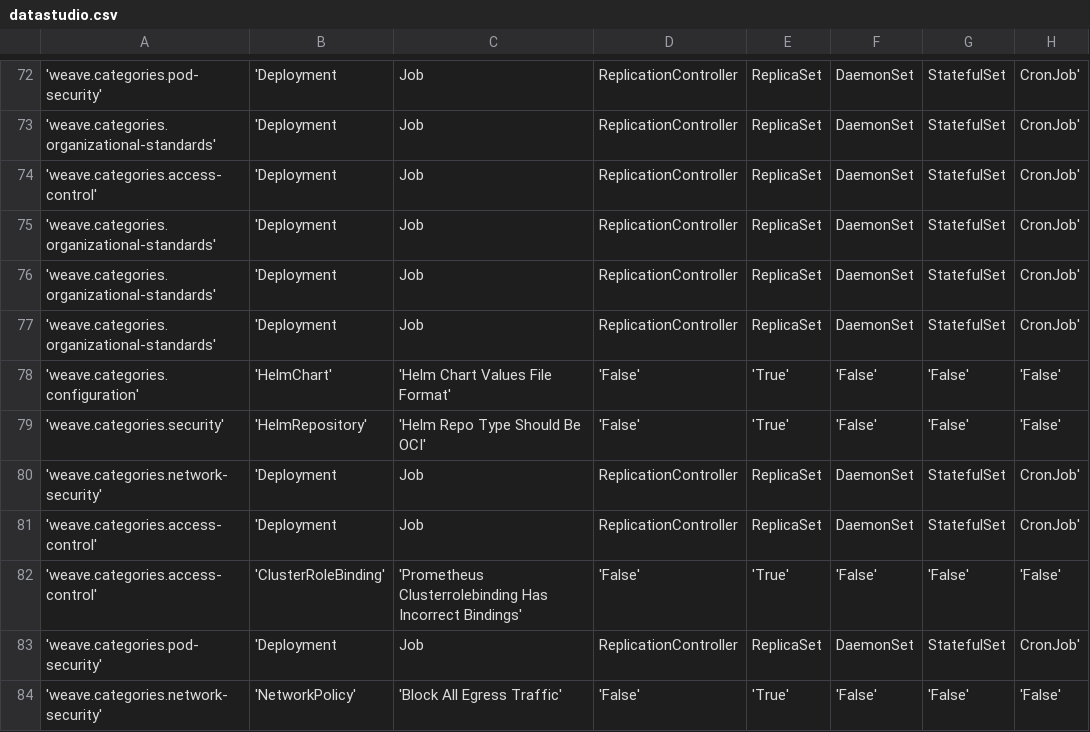
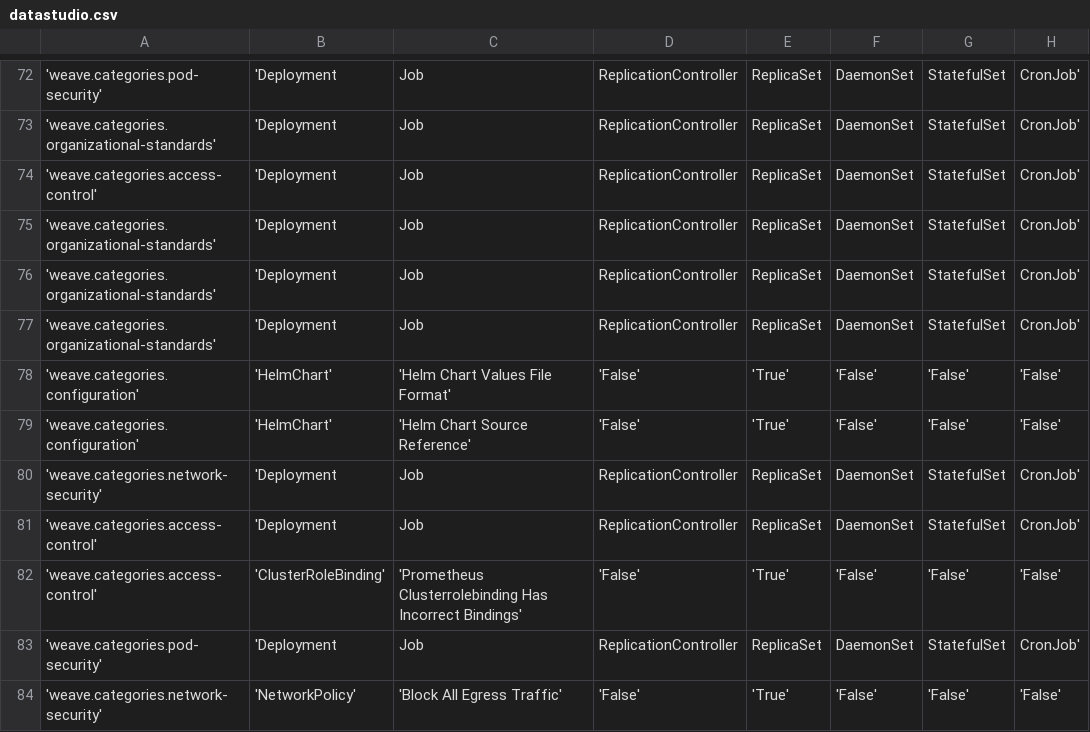
Before and after one commit to weaveworks/policy-library, a CSV file: policies/datastudio.csv, drawn as a sheet; only a part is shown, gaps mark what is left out; the diff names each change by its address in the sheet, - before the commit and + after, or states it on an @@ line.

```diff
--- a/policies/datastudio.csv
+++ b/policies/datastudio.csv
-A79: 'weave.categories.security'
+A79: 'weave.categories.configuration'
-B79: 'HelmRepository'
+B79: 'HelmChart'
-C79: 'Helm Repo Type Should Be OCI'
+C79: 'Helm Chart Source Reference'
```
